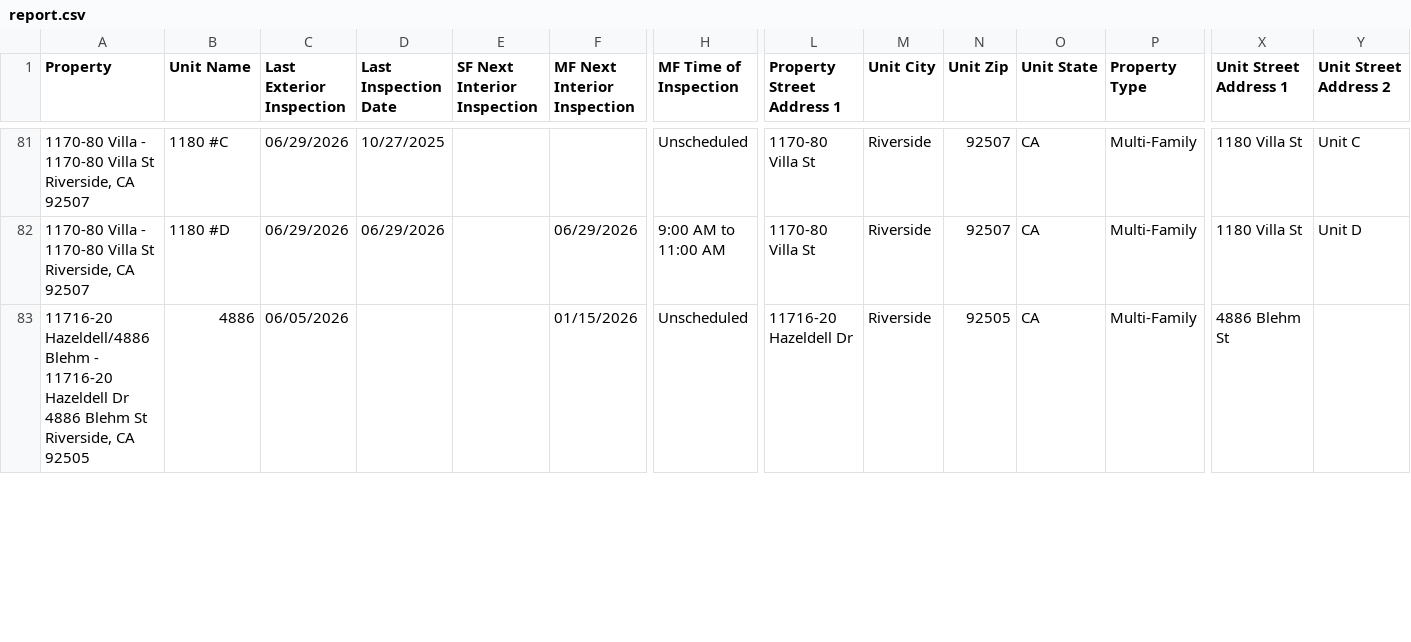
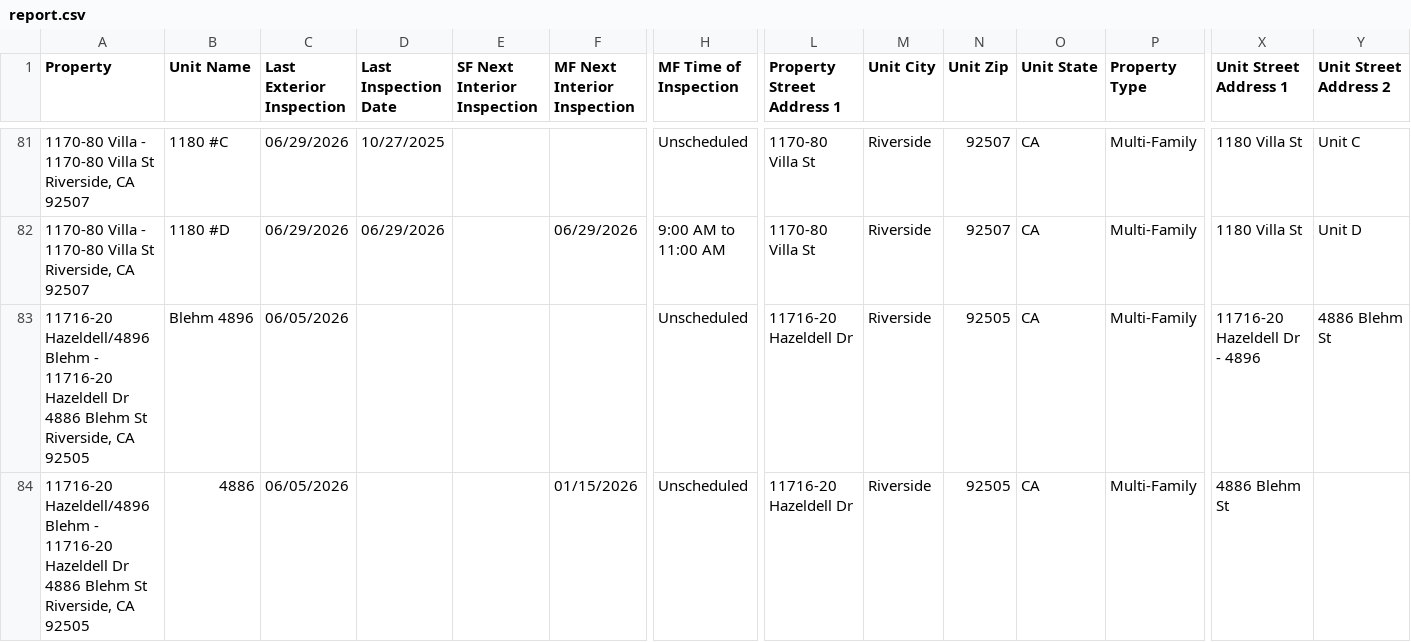
Before and after one commit to ryconn-pm/inspection-portal, a CSV file: data/report.csv, drawn as a sheet; only a part is shown, gaps mark what is left out; addresses are those after the commit; rows hold the shown columns only; the diff covers the shown part only; the diff names each change by its address in the sheet, - before the commit and + after, or states it on an @@ line.

Commit message:
Auto-update inspection report

```diff
--- a/data/report.csv
+++ b/data/report.csv
+row 83: 11716-20 Hazeldell/4896 Blehm - 11716-20 Hazeldell Dr 4886 Blehm St Riverside, CA 92505 | Blehm 4896 | 06/05/2026 |  |  |  | Unscheduled | 11716-20 Hazeldell Dr | Riverside | 92505 | CA | Multi-Family | 11716-20 Hazeldell Dr - 4896 | 4886 Blehm St
-A84 (Property): 11716-20 Hazeldell/4886 Blehm -…
+A84 (Property): 11716-20 Hazeldell/4896 Blehm -…
```
Also changed, not shown: 29 edited cells elsewhere in this file.
